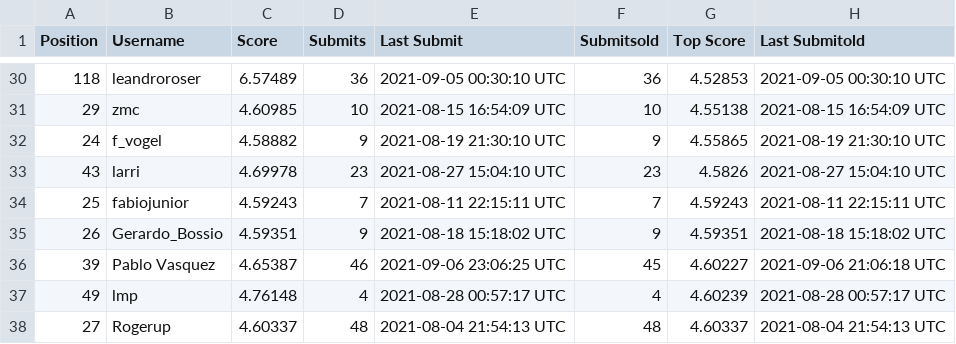
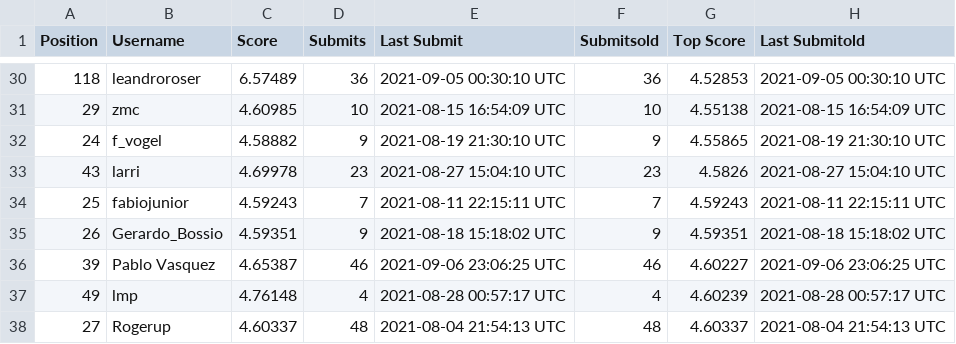
Before and after one commit to WittmannF/meli-challenge-leaderboard, a CSV file: leaderboard/leaderboard.csv, drawn as a sheet; only a part is shown, gaps mark what is left out.

```diff
--- a/leaderboard/leaderboard.csv
+++ b/leaderboard/leaderboard.csv
@@ -35,3 +35,3 @@ Position,Username,Score,Submits,Last Submit,Submitsold,Top Score,Last Submitold
 26,Gerardo_Bossio,4.59351,9,2021-08-18 15:18:02 UTC,9,4.59351,2021-08-18 15:18:02 UTC
-39,Pablo Vasquez,4.65387,46,2021-09-06 23:06:25 UTC,45,4.60227,2021-09-06 21:06:18 UTC
+39,Pablo Vasquez,4.65387,46,2021-09-06 23:06:25 UTC,46,4.60227,2021-09-06 23:06:25 UTC
 49,lmp,4.76148,4,2021-08-28 00:57:17 UTC,4,4.60239,2021-08-28 00:57:17 UTC
```
